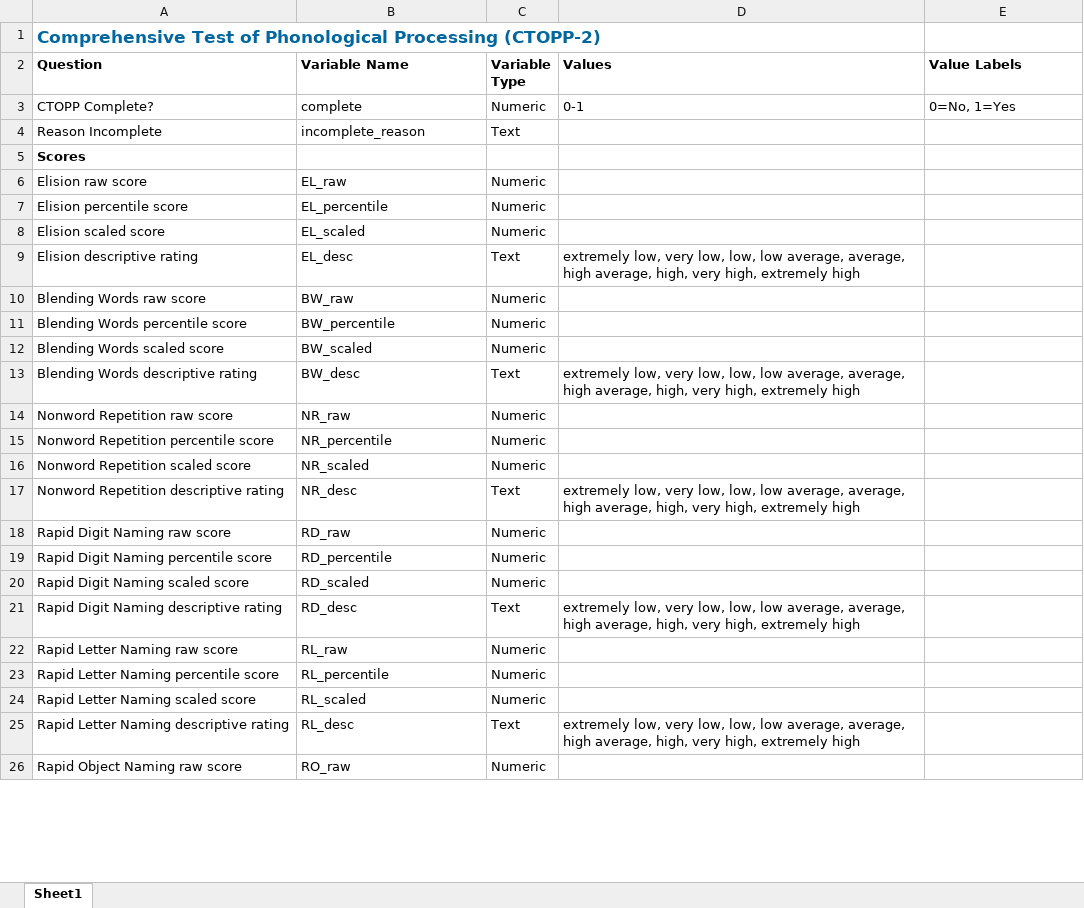
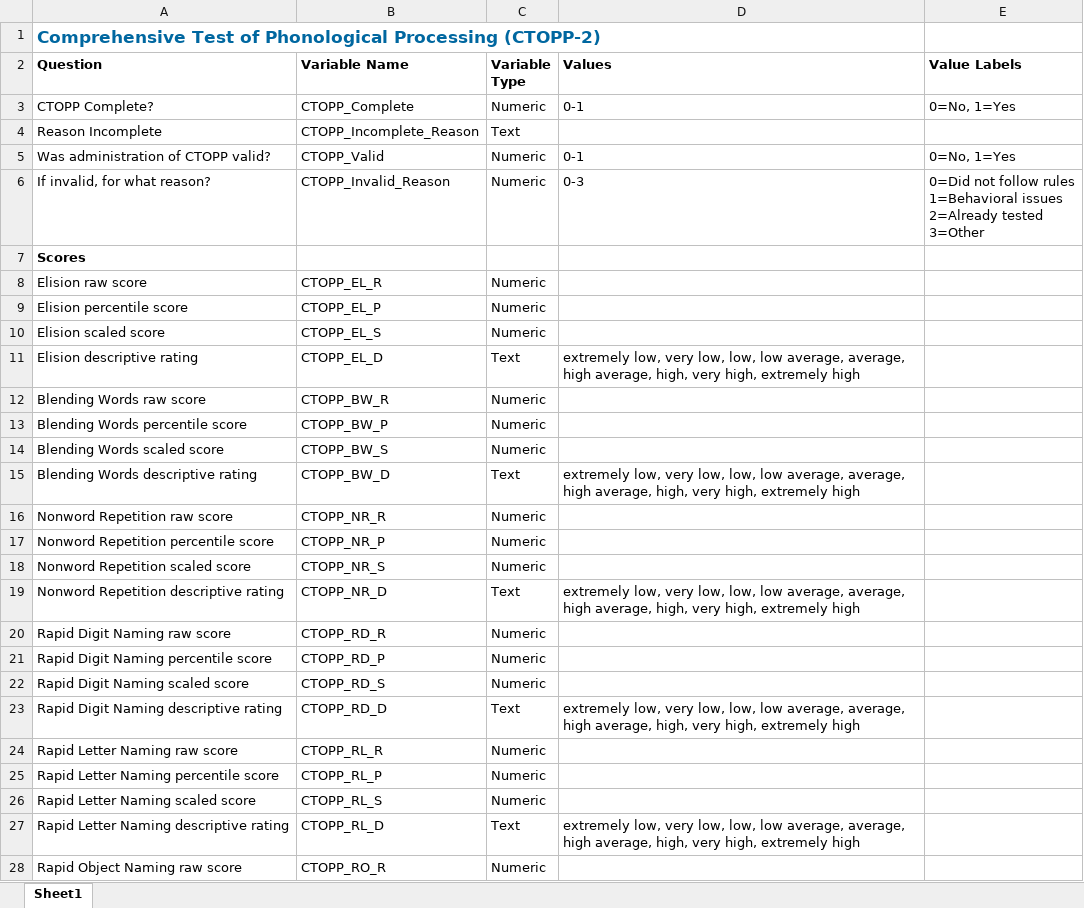
Before and after one commit to alestolfo/ds-lab, an Excel workbook: data/Behavioral/description/CTOPP.xlsx, sheet Sheet1, drawn as a sheet; only a part is shown; values as stored, in another font and other column widths than the file's, no borders; addresses are those after the commit; ↵ is a line break in a cell; the diff covers the shown part only; the diff names each change by its address in the sheet, - before the commit and + after, or states it on an @@ line.

```diff
--- a/data/Behavioral/description/CTOPP.xlsx (sheet Sheet1)
+++ b/data/Behavioral/description/CTOPP.xlsx (sheet Sheet1)
-B3 (Variable Name): complete
+B3 (Variable Name): CTOPP_Complete
-B4 (Variable Name): incomplete_reason
+B4 (Variable Name): CTOPP_Incomplete_Reason
+row 5: Was administration of CTOPP valid? | CTOPP_Valid | Numeric | 0-1 | 0=No, 1=Yes
+row 6: If invalid, for what reason? | CTOPP_Invalid_Reason | Numeric | 0-3 | 0=Did not follow rules ↵ 1=Behavioral issues ↵ 2=Already tested ↵ 3=Other
-B8 (Variable Name): EL_raw
+B8 (Variable Name): CTOPP_EL_R
-B9 (Variable Name): EL_percentile
+B9 (Variable Name): CTOPP_EL_P
-B10 (Variable Name): EL_scaled
+B10 (Variable Name): CTOPP_EL_S
-B11 (Variable Name): EL_desc
+B11 (Variable Name): CTOPP_EL_D
-B12 (Variable Name): BW_raw
+B12 (Variable Name): CTOPP_BW_R
-B13 (Variable Name): BW_percentile
+B13 (Variable Name): CTOPP_BW_P
-B14 (Variable Name): BW_scaled
+B14 (Variable Name): CTOPP_BW_S
-B15 (Variable Name): BW_desc
+B15 (Variable Name): CTOPP_BW_D
-B16 (Variable Name): NR_raw
+B16 (Variable Name): CTOPP_NR_R
-B17 (Variable Name): NR_percentile
+B17 (Variable Name): CTOPP_NR_P
-B18 (Variable Name): NR_scaled
+B18 (Variable Name): CTOPP_NR_S
-B19 (Variable Name): NR_desc
+B19 (Variable Name): CTOPP_NR_D
-B20 (Variable Name): RD_raw
+B20 (Variable Name): CTOPP_RD_R
-B21 (Variable Name): RD_percentile
+B21 (Variable Name): CTOPP_RD_P
-B22 (Variable Name): RD_scaled
+B22 (Variable Name): CTOPP_RD_S
-B23 (Variable Name): RD_desc
+B23 (Variable Name): CTOPP_RD_D
-B24 (Variable Name): RL_raw
+B24 (Variable Name): CTOPP_RL_R
-B25 (Variable Name): RL_percentile
+B25 (Variable Name): CTOPP_RL_P
-B26 (Variable Name): RL_scaled
+B26 (Variable Name): CTOPP_RL_S
-B27 (Variable Name): RL_desc
+B27 (Variable Name): CTOPP_RL_D
-B28 (Variable Name): RO_raw
+B28 (Variable Name): CTOPP_RO_R
```
Also changed, not shown: 7 edited cells elsewhere in this sheet, data/Behavioral/description/C3SR.xlsx, data/Behavioral/description/CELF.xlsx, 56 other files.
